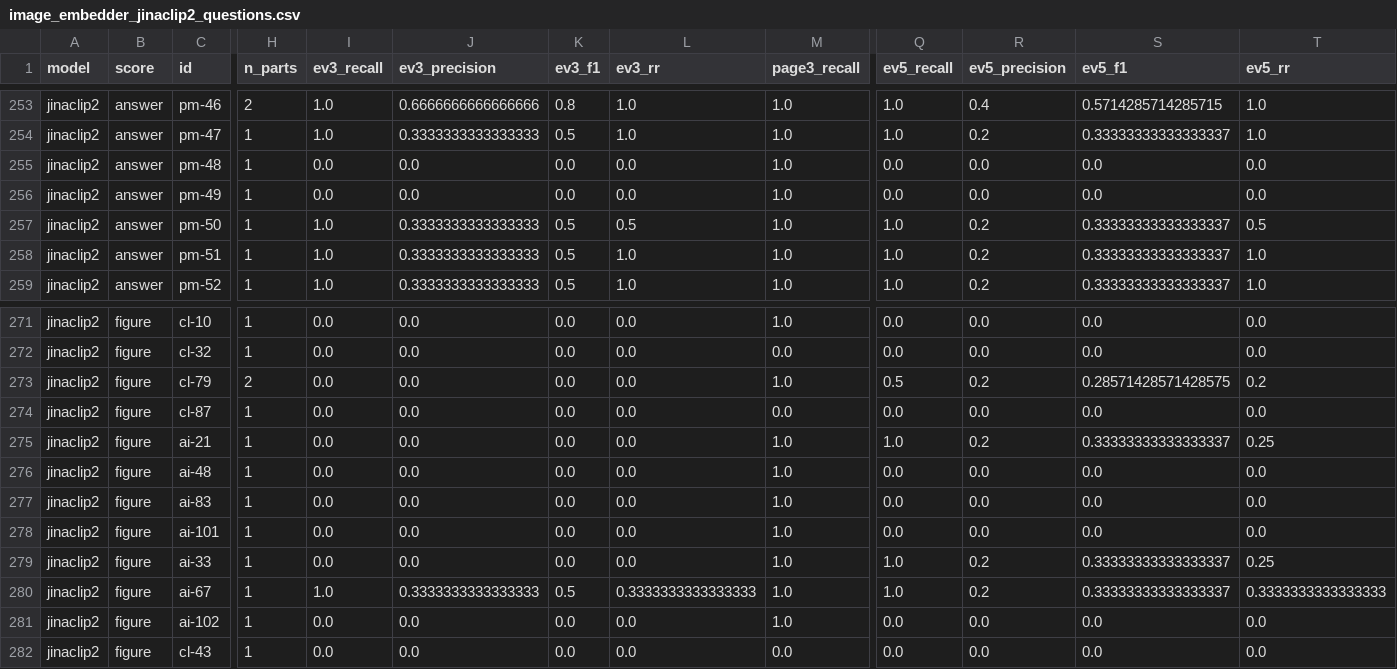
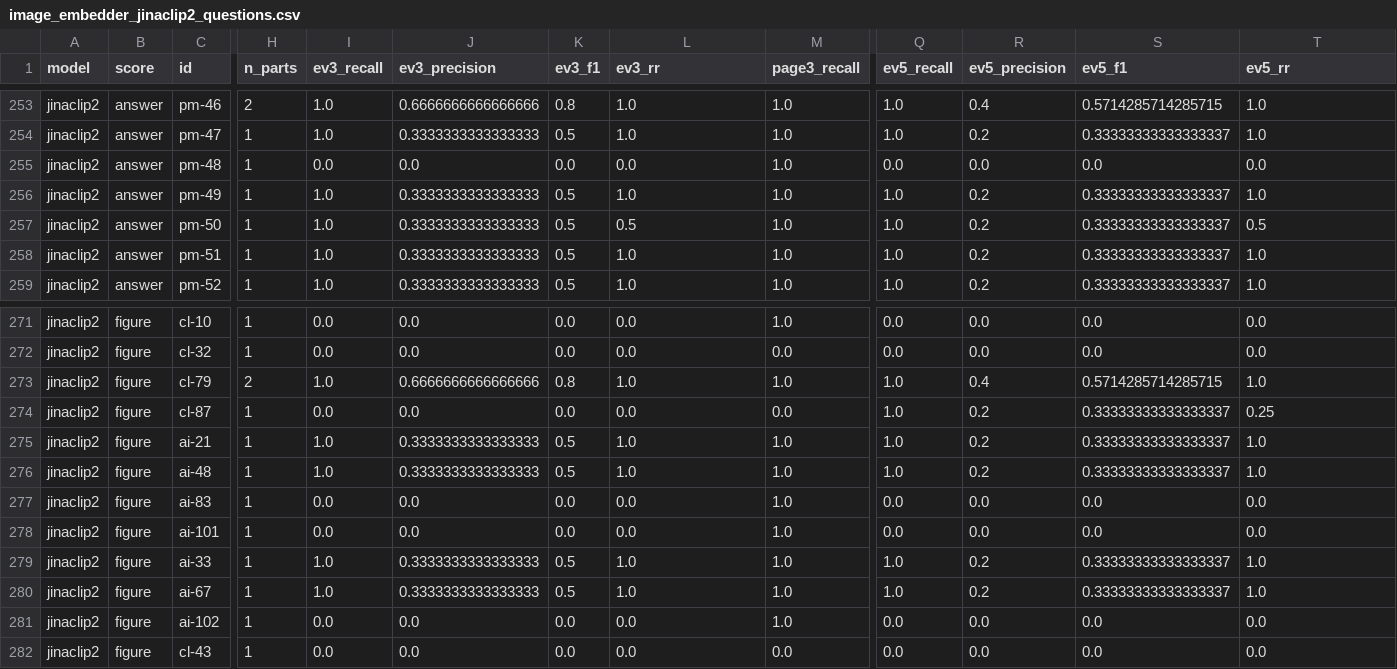
Before and after one commit to yapjunyu/IS-469, a CSV file: eval/results_60_40/image_embedder_jinaclip2_questions.csv, drawn as a sheet; only a part is shown, gaps mark what is left out; the diff covers the shown part only; the diff names each change by its address in the sheet, - before the commit and + after, or states it on an @@ line.

```diff
--- a/eval/results_60_40/image_embedder_jinaclip2_questions.csv
+++ b/eval/results_60_40/image_embedder_jinaclip2_questions.csv
-I256 (ev3_recall): 0.0
+I256 (ev3_recall): 1.0
-J256 (ev3_precision): 0.0
+J256 (ev3_precision): 0.3333333333333333
-K256 (ev3_f1): 0.0
+K256 (ev3_f1): 0.5
-L256 (ev3_rr): 0.0
+L256 (ev3_rr): 1.0
-Q256 (ev5_recall): 0.0
+Q256 (ev5_recall): 1.0
-R256 (ev5_precision): 0.0
+R256 (ev5_precision): 0.2
-S256 (ev5_f1): 0.0
+S256 (ev5_f1): 0.33333333333333337
-T256 (ev5_rr): 0.0
+T256 (ev5_rr): 1.0
-I273 (ev3_recall): 0.0
+I273 (ev3_recall): 1.0
-J273 (ev3_precision): 0.0
+J273 (ev3_precision): 0.6666666666666666
-K273 (ev3_f1): 0.0
+K273 (ev3_f1): 0.8
-L273 (ev3_rr): 0.0
+L273 (ev3_rr): 1.0
-Q273 (ev5_recall): 0.5
+Q273 (ev5_recall): 1.0
-R273 (ev5_precision): 0.2
+R273 (ev5_precision): 0.4
-S273 (ev5_f1): 0.28571428571428575
+S273 (ev5_f1): 0.5714285714285715
-T273 (ev5_rr): 0.2
+T273 (ev5_rr): 1.0
-Q274 (ev5_recall): 0.0
+Q274 (ev5_recall): 1.0
-R274 (ev5_precision): 0.0
+R274 (ev5_precision): 0.2
-S274 (ev5_f1): 0.0
+S274 (ev5_f1): 0.33333333333333337
-T274 (ev5_rr): 0.0
+T274 (ev5_rr): 0.25
-I275:I276 (ev3_recall): 0.0
+I275:I276 (ev3_recall): 1.0
-J275:J276 (ev3_precision): 0.0
+J275:J276 (ev3_precision): 0.3333333333333333
-K275:K276 (ev3_f1): 0.0
+K275:K276 (ev3_f1): 0.5
-L275:L276 (ev3_rr): 0.0
+L275:L276 (ev3_rr): 1.0
-T275 (ev5_rr): 0.25
+T275 (ev5_rr): 1.0
-Q276 (ev5_recall): 0.0
+Q276 (ev5_recall): 1.0
-R276 (ev5_precision): 0.0
+R276 (ev5_precision): 0.2
-S276 (ev5_f1): 0.0
+S276 (ev5_f1): 0.33333333333333337
-T276 (ev5_rr): 0.0
+T276 (ev5_rr): 1.0
-I279 (ev3_recall): 0.0
+I279 (ev3_recall): 1.0
-J279 (ev3_precision): 0.0
+J279 (ev3_precision): 0.3333333333333333
-K279 (ev3_f1): 0.0
+K279 (ev3_f1): 0.5
-L279 (ev3_rr): 0.0
+L279 (ev3_rr): 1.0
-T279 (ev5_rr): 0.25
+T279 (ev5_rr): 1.0
-L280 (ev3_rr): 0.3333333333333333
+L280 (ev3_rr): 1.0
-T280 (ev5_rr): 0.3333333333333333
+T280 (ev5_rr): 1.0
```
Also changed, not shown: 59 edited cells elsewhere in this file, eval/gold/gold_60_40.csv, eval/results_60_40/image_embedder_gemma2.csv, 25 other files.
